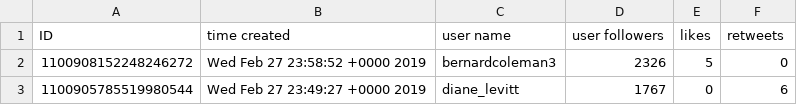
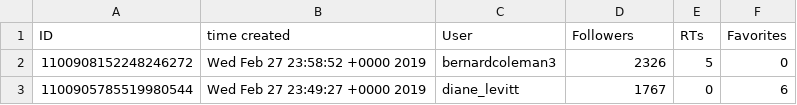
Before and after one commit to ByronDickerson/DataScience-MiniProject2, a CSV file: csforall_27.csv, drawn as a sheet; only a part is shown.

Commit message:
Update csforall_27.csv

```diff
--- a/csforall_27.csv
+++ b/csforall_27.csv
@@ -1,2 +1,2 @@
-ID,time created, user name, user followers, likes, retweets
+ID,time created, User, Followers, RTs, Favorites
 1100908152248246272,Wed Feb 27 23:58:52 +0000 2019,bernardcoleman3,2326,5,0
```
